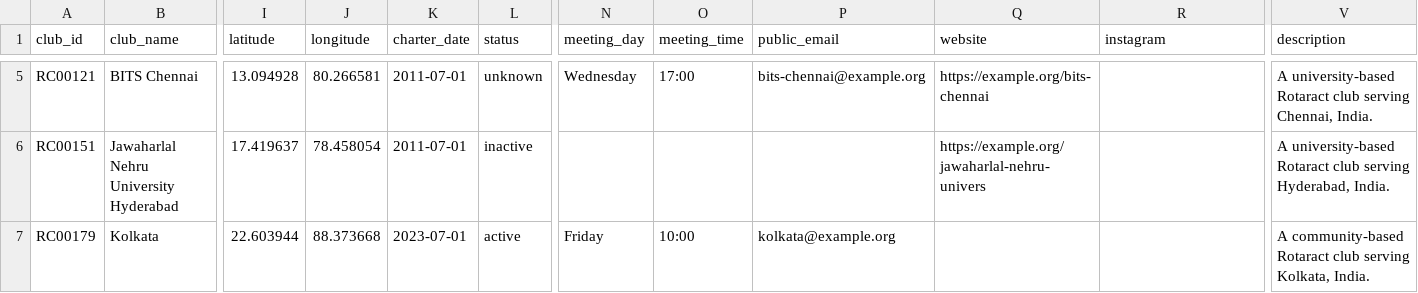
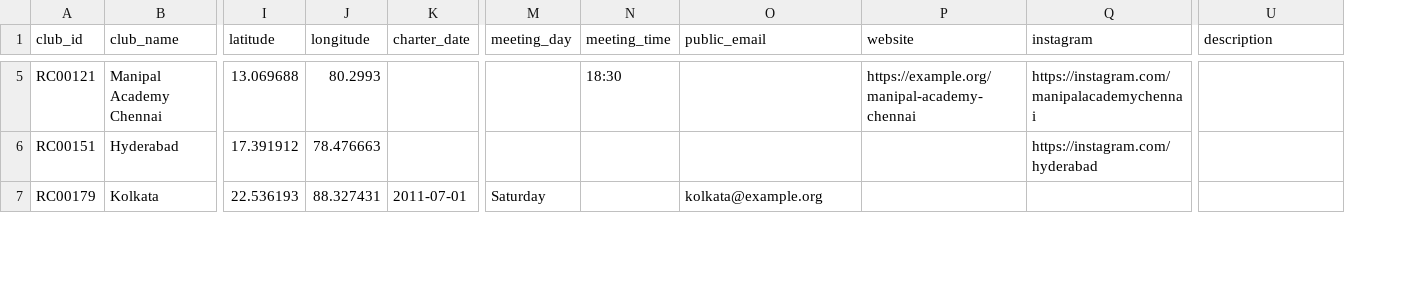
Before and after one commit to rsamdio/RSAClubFinder, a CSV file: data/sample-clubs.csv, drawn as a sheet; only a part is shown, gaps mark what is left out; removed rows and columns are numbered as before the commit, all else as after; the diff covers the shown part only; the diff names each change by its address in the sheet, - before the commit and + after, or states it on an @@ line.

```diff
--- a/data/sample-clubs.csv
+++ b/data/sample-clubs.csv
-column L (status), rows 5-7: unknown | inactive | active
-B5 (club_name): BITS Chennai
+B5 (club_name): Manipal Academy Chennai
-I5 (latitude): 13.094928
+I5 (latitude): 13.069688
-J5 (longitude): 80.266581
+J5 (longitude): 80.2993
-K5:K6 (charter_date): 2011-07-01
+K5:K6 (charter_date): (empty)
-M5 (meeting_day): Wednesday
+M5 (meeting_day): (empty)
-N5 (meeting_time): 17:00
+N5 (meeting_time): 18:30
-O5 (public_email): bits-chennai@example.org
+O5 (public_email): (empty)
-P5 (website): https://example.org/bits-chennai
+P5 (website): https://example.org/manipal-academy-chennai
-Q5 (instagram): (empty)
+Q5 (instagram): https://instagram.com/manipalacademychennai
-U5 (description): A university-based Rotaract club serving Chennai, India.
+U5 (description): (empty)
-B6 (club_name): Jawaharlal Nehru University Hyderabad
+B6 (club_name): Hyderabad
-I6 (latitude): 17.419637
+I6 (latitude): 17.391912
-J6 (longitude): 78.458054
+J6 (longitude): 78.476663
-P6 (website): https://example.org/jawaharlal-nehru-univers
+P6 (website): (empty)
-Q6 (instagram): (empty)
+Q6 (instagram): https://instagram.com/hyderabad
-U6 (description): A university-based Rotaract club serving Hyderabad, India.
+U6 (description): (empty)
-I7 (latitude): 22.603944
+I7 (latitude): 22.536193
-J7 (longitude): 88.373668
+J7 (longitude): 88.327431
-K7 (charter_date): 2023-07-01
+K7 (charter_date): 2011-07-01
-M7 (meeting_day): Friday
+M7 (meeting_day): Saturday
-N7 (meeting_time): 10:00
+N7 (meeting_time): (empty)
-U7 (description): A community-based Rotaract club serving Kolkata, India.
+U7 (description): (empty)
```
Also changed, not shown: 96 edited cells elsewhere in this file, data/clubs.csv, data/dummy-clubs.csv, 12 other files.
